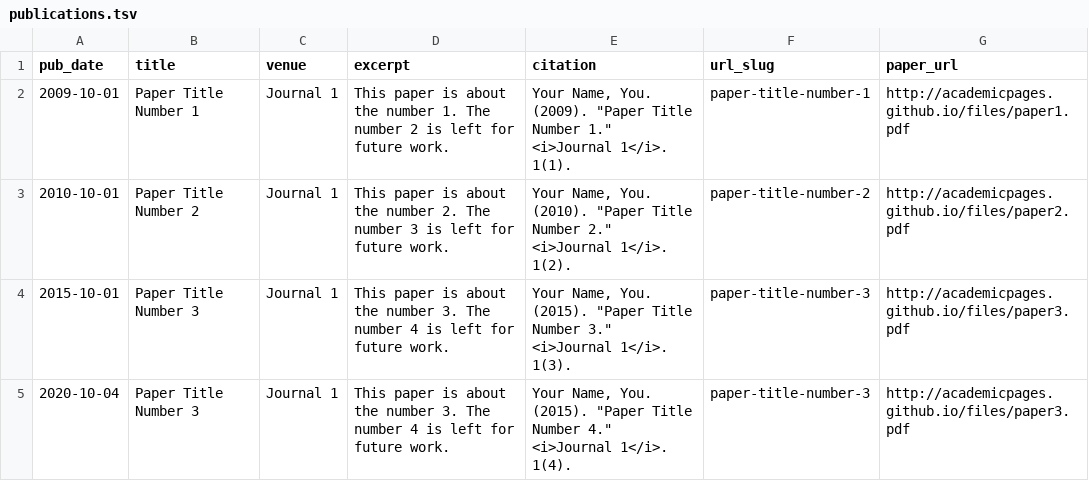
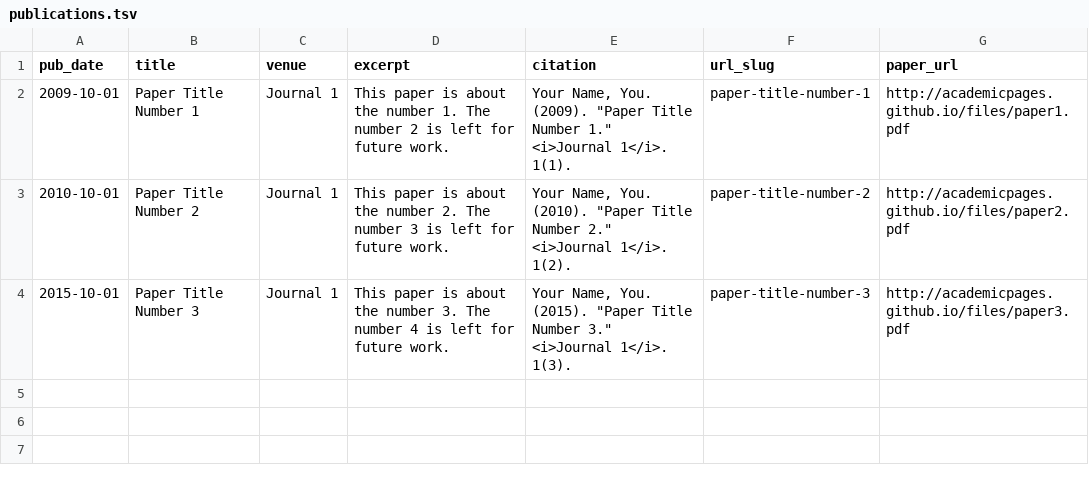
Before and after one commit to nlahiry/nlahirycv.github.io, a TSV file: markdown_generator/publications.tsv, drawn as a sheet; the diff names each change by its address in the sheet, - before the commit and + after, or states it on an @@ line.

Commit message:
Update publications.tsv

```diff
--- a/markdown_generator/publications.tsv
+++ b/markdown_generator/publications.tsv
-row 5: 2020-10-04 | Paper Title Number 3 | Journal 1 | This paper is about the number 3. The number 4 is left for future work. | Your Name, You. (2015). "Paper Title Number 4." <i>Journal 1</i>. 1(4). | paper-title-number-3 | http://academicpages.github.io/files/paper3.pdf
```
